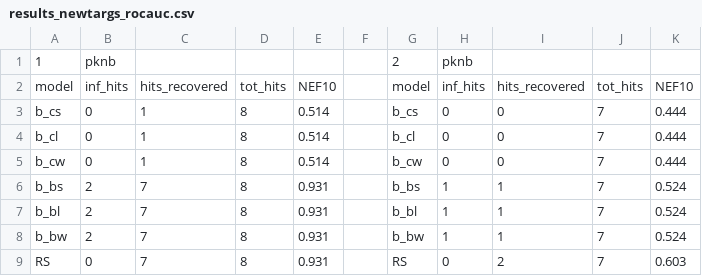
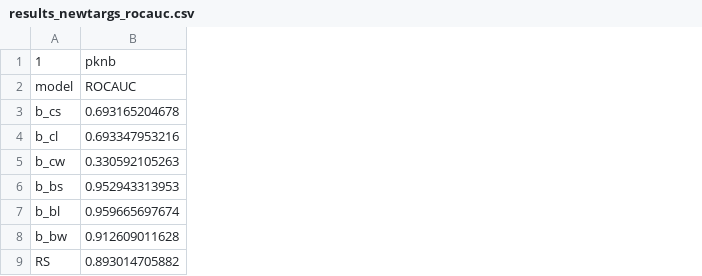
Before and after one commit to SpencerEricksen/informers, a CSV file: output_newtargs/results_newtargs_rocauc.csv, drawn as a sheet; only a part is shown; removed rows and columns are numbered as before the commit, all else as after; the diff covers the shown part only; the diff names each change by its address in the sheet, - before the commit and + after, or states it on an @@ line.

```diff
--- a/output_newtargs/results_newtargs_rocauc.csv
+++ b/output_newtargs/results_newtargs_rocauc.csv
-column B, rows 1-9: pknb | inf_hits | 0 | 0 | 0 | 2 | 2 | 2 | 0
-column C, rows 2-9: hits_recovered | 1 | 1 | 1 | 7 | 7 | 7 | 7
-column D, rows 2-9: tot_hits | 8 | 8 | 8 | 8 | 8 | 8 | 8
-column E, rows 2-9: NEF10 | 0.514 | 0.514 | 0.514 | 0.931 | 0.931 | 0.931 | 0.931
-column F, empty
-column G, rows 1-9: 2 | model | b_cs | b_cl | b_cw | b_bs | b_bl | b_bw | RS
-column H, rows 1-9: pknb | inf_hits | 0 | 0 | 0 | 1 | 1 | 1 | 0
-column I, rows 2-9: hits_recovered | 0 | 0 | 0 | 1 | 1 | 1 | 2
-column J, rows 2-9: tot_hits | 7 | 7 | 7 | 7 | 7 | 7 | 7
-column K, rows 2-9: NEF10 | 0.444 | 0.444 | 0.444 | 0.524 | 0.524 | 0.524 | 0.603
+column B, rows 1-9: pknb | ROCAUC | 0.693165204678 | 0.693347953216 | 0.330592105263 | 0.952943313953 | 0.959665697674 | 0.912609011628 | 0.893014705882
```
Also changed, not shown: 36 added rows elsewhere in this file, output_newtargs/pkis1_rop18_model_rankings.csv, output_newtargs/pkis2_bglf4_model_rankings.csv, 4 other files.
